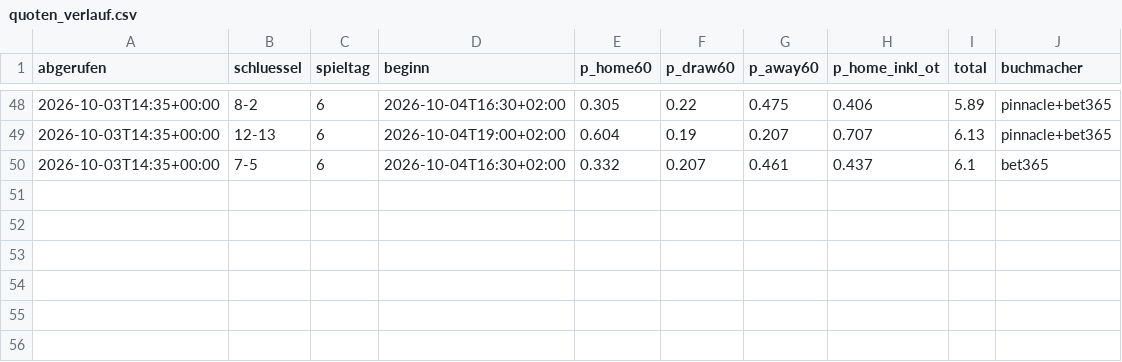
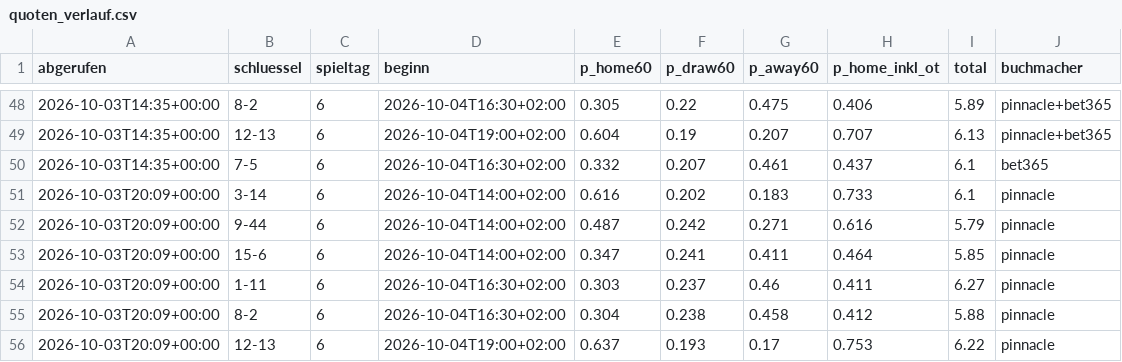
Before and after one commit to machi239/del-fantasy, a CSV file: data/quoten_verlauf.csv, drawn as a sheet; only a part is shown, gaps mark what is left out; the diff names each change by its address in the sheet, - before the commit and + after, or states it on an @@ line.

```diff
--- a/data/quoten_verlauf.csv
+++ b/data/quoten_verlauf.csv
+row 51: 2026-10-03T20:09+00:00 | 3-14 | 6 | 2026-10-04T14:00+02:00 | 0.616 | 0.202 | 0.183 | 0.733 | 6.1 | pinnacle
+row 52: 2026-10-03T20:09+00:00 | 9-44 | 6 | 2026-10-04T14:00+02:00 | 0.487 | 0.242 | 0.271 | 0.616 | 5.79 | pinnacle
+row 53: 2026-10-03T20:09+00:00 | 15-6 | 6 | 2026-10-04T14:00+02:00 | 0.347 | 0.241 | 0.411 | 0.464 | 5.85 | pinnacle
+row 54: 2026-10-03T20:09+00:00 | 1-11 | 6 | 2026-10-04T16:30+02:00 | 0.303 | 0.237 | 0.46 | 0.411 | 6.27 | pinnacle
+row 55: 2026-10-03T20:09+00:00 | 8-2 | 6 | 2026-10-04T16:30+02:00 | 0.304 | 0.238 | 0.458 | 0.412 | 5.88 | pinnacle
+row 56: 2026-10-03T20:09+00:00 | 12-13 | 6 | 2026-10-04T19:00+02:00 | 0.637 | 0.193 | 0.17 | 0.753 | 6.22 | pinnacle
```
Also changed, not shown: 1 other file.
